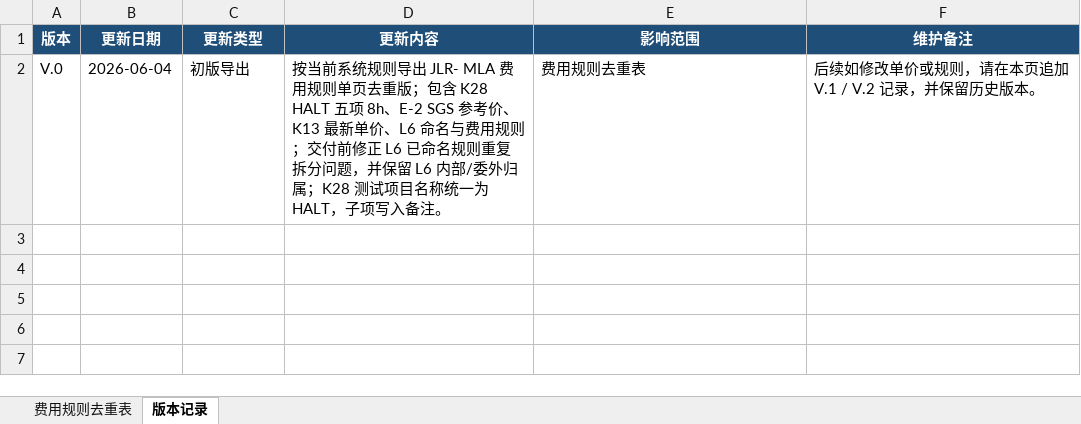
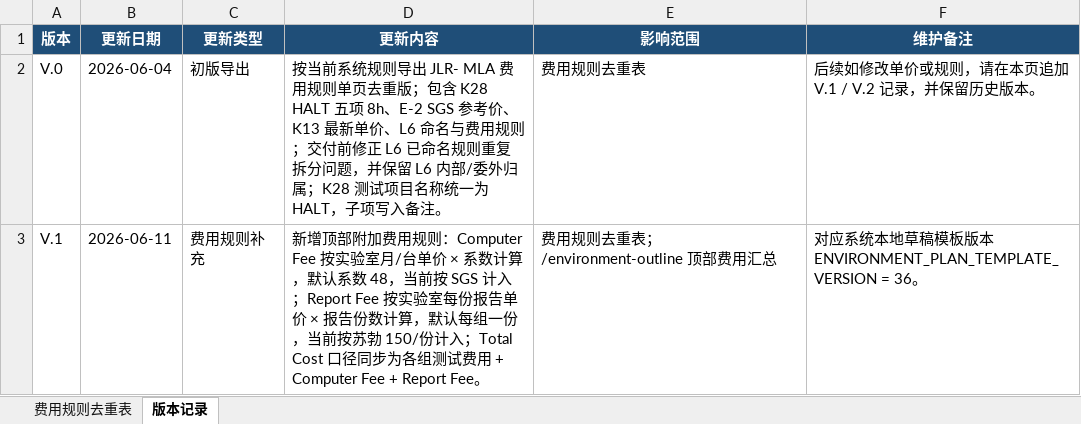
Before and after one commit to zhangyangyang313418-blip/lab, an Excel workbook: outputs/mla-fee-detail-export/JLR- MLA 费用规则.xlsx, sheet 版本记录, drawn as a sheet; values as stored, in another font and other column widths than the file's, no borders; the diff names each change by its address in the sheet, - before the commit and + after, or states it on an @@ line.

Commit message:
feat: add environment computer and report fees

```diff
--- a/outputs/mla-fee-detail-export/JLR- MLA 费用规则.xlsx (sheet 版本记录)
+++ b/outputs/mla-fee-detail-export/JLR- MLA 费用规则.xlsx (sheet 版本记录)
+row 3: V.1 | 2026-06-11 | 费用规则补充 | 新增顶部附加费用规则：Computer Fee 按实验室月/台单价 × 系数计算，默认系数 48，当前按 SGS 计入；Report Fee 按实验室每份报告单价 × 报告份数计算，默认每组一份，当前按苏勃 150/份计入；Total Cost 口径同步为各组测试费用 + Computer Fee + Report Fee。 | 费用规则去重表；/environment-outline 顶部费用汇总 | 对应系统本地草稿模板版本 ENVIRONMENT_PLAN_TEMPLATE_VERSION = 36。
```
Also changed, not shown: sheet 费用规则去重表, 17 other files.
